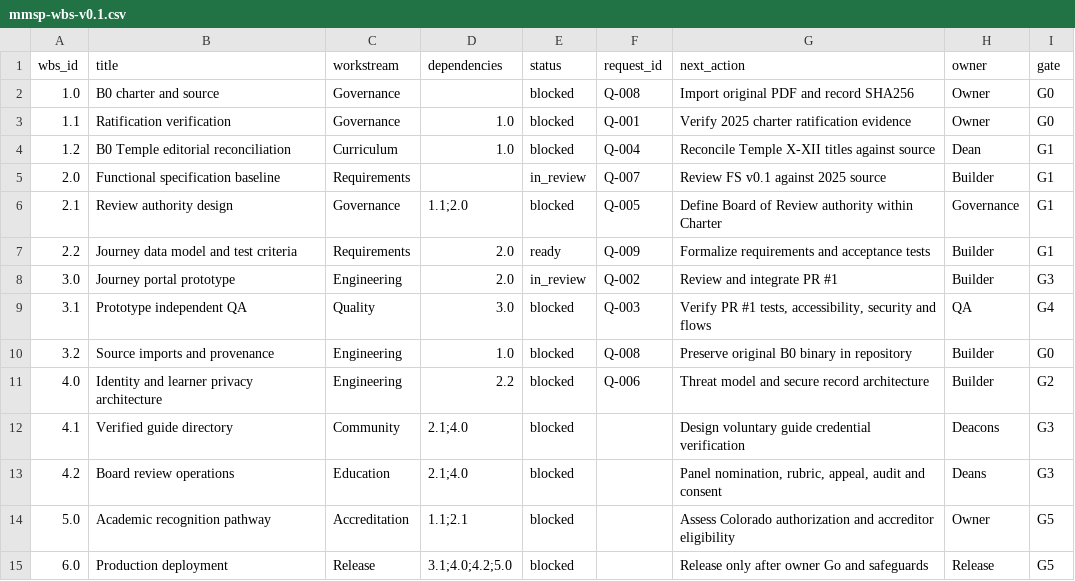
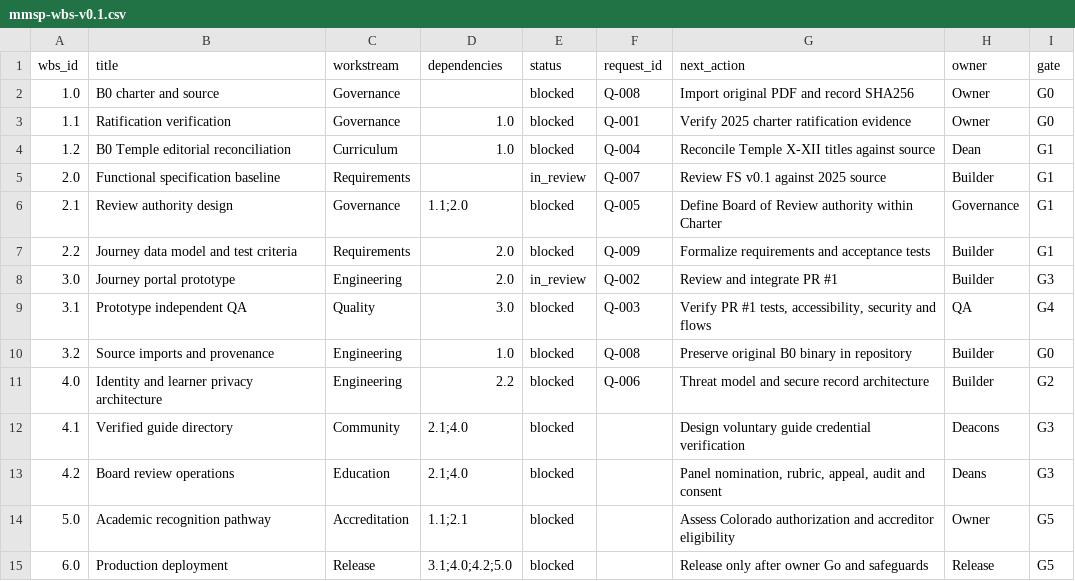
Before and after one commit to acecog1/MMSP, a CSV file: models/mmsp-wbs-v0.1.csv, drawn as a sheet.

Commit message:
fix: align WBS readiness with prerequisites

```diff
--- a/models/mmsp-wbs-v0.1.csv
+++ b/models/mmsp-wbs-v0.1.csv
@@ -6,3 +6,3 @@ wbs_id,title,workstream,dependencies,status,request_id,next_action,owner,gate
 "2.1","Review authority design","Governance","1.1;2.0","blocked","Q-005","Define Board of Review authority within Charter","Governance","G1"
-"2.2","Journey data model and test criteria","Requirements","2.0","ready","Q-009","Formalize requirements and acceptance tests","Builder","G1"
+"2.2","Journey data model and test criteria","Requirements","2.0","blocked","Q-009","Formalize requirements and acceptance tests","Builder","G1"
 "3.0","Journey portal prototype","Engineering","2.0","in_review","Q-002","Review and integrate PR #1","Builder","G3"
```
